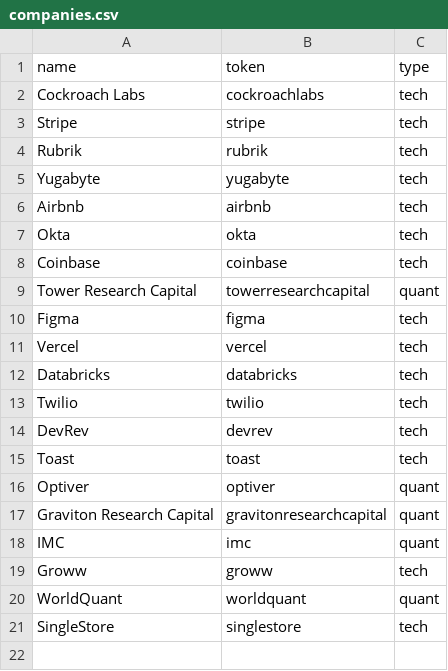
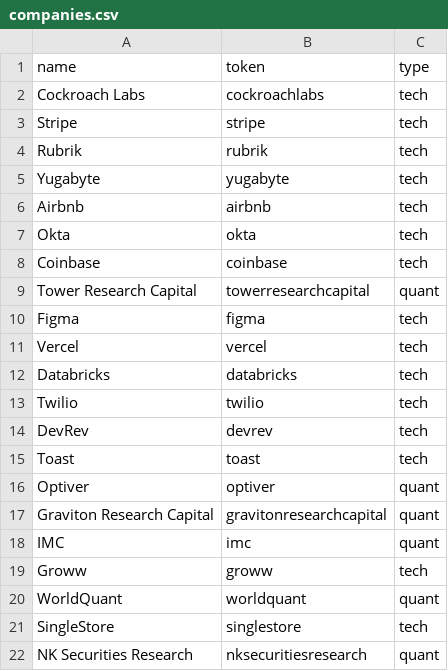
Before and after one commit to soupologist/jobfinder, a CSV file: companies.csv, drawn as a sheet; the diff names each change by its address in the sheet, - before the commit and + after, or states it on an @@ line.

```diff
--- a/companies.csv
+++ b/companies.csv
+row 22: NK Securities Research | nksecuritiesresearch | quant
```
Also changed, not shown: 5 other files.
